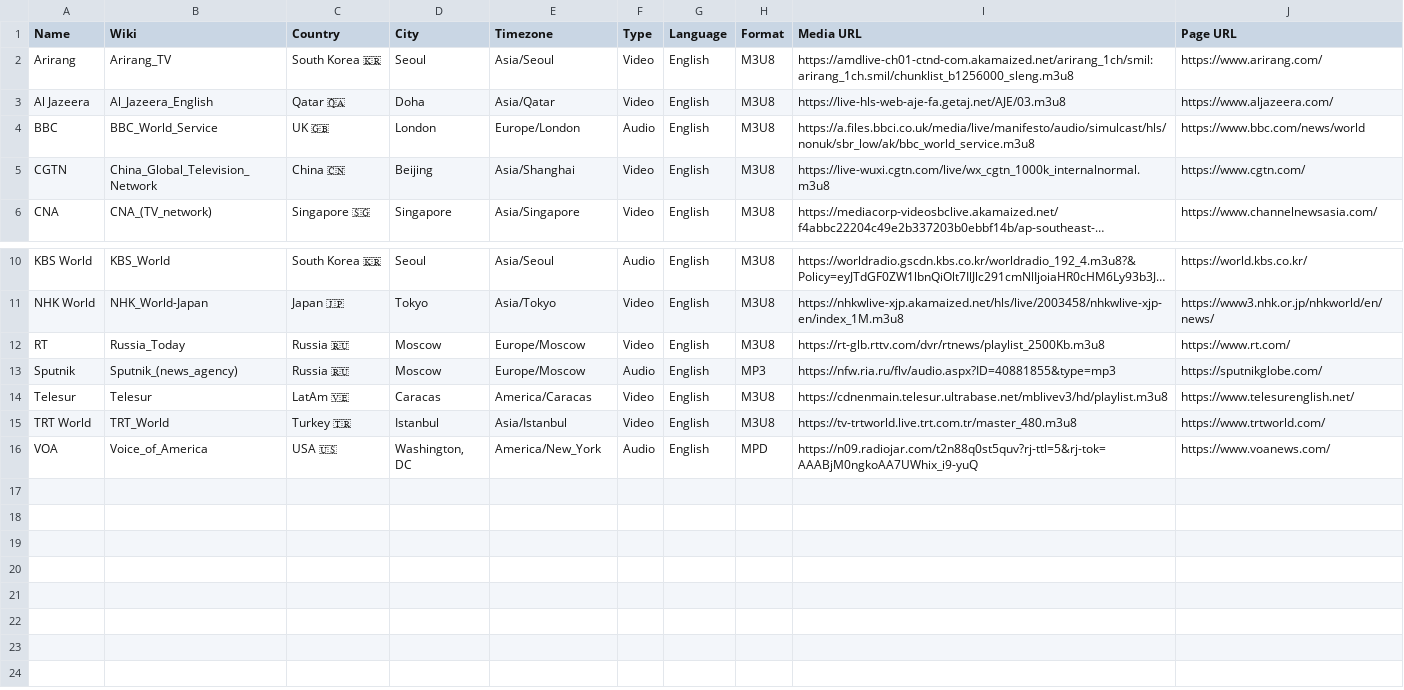
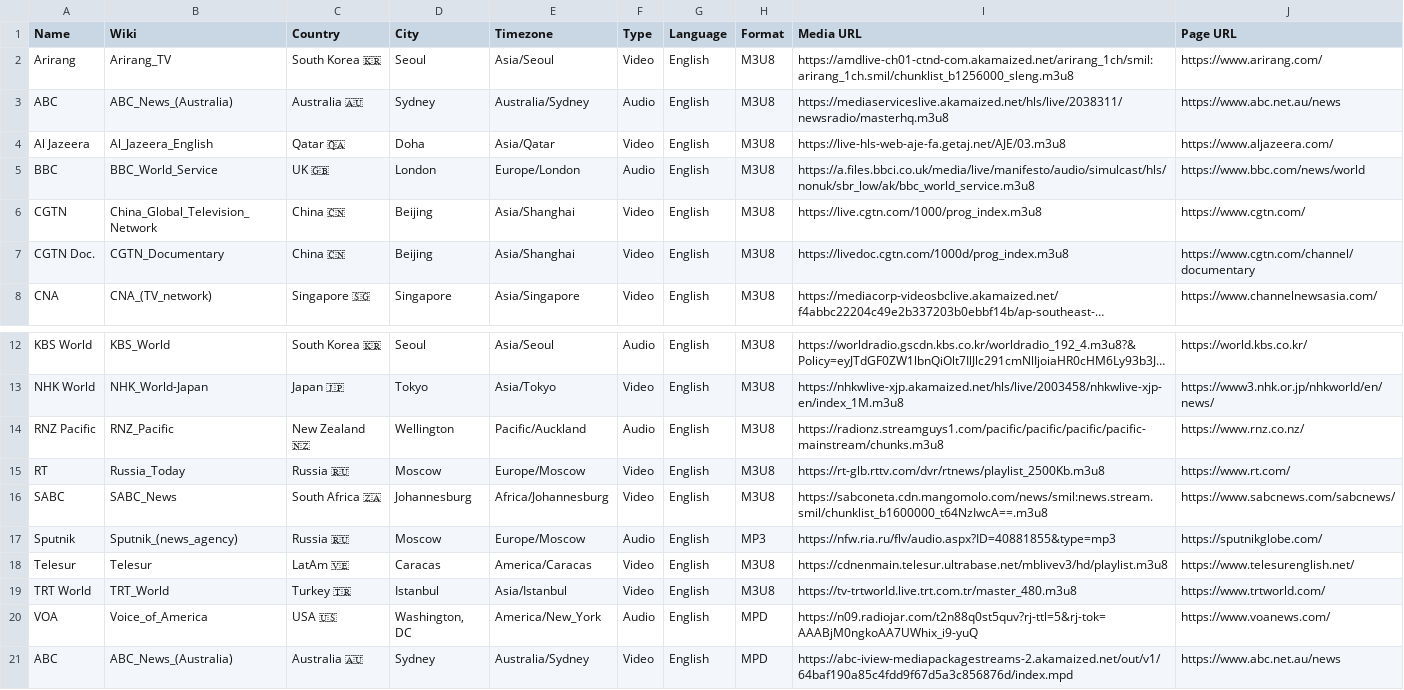
Before and after one commit to cpremoshis/global-media, a CSV file: Assets/broadcasters.csv, drawn as a sheet; only a part is shown, gaps mark what is left out; long unchanged cells end in …; addresses are those after the commit; the diff names each change by its address in the sheet, - before the commit and + after, or states it on an @@ line.

Commit message:
added sources

```diff
--- a/Assets/broadcasters.csv
+++ b/Assets/broadcasters.csv
+row 3: ABC | ABC_News_(Australia) | Australia 🇦🇺 | Sydney | Australia/Sydney | Audio | English | M3U8 | https://mediaserviceslive.akamaized.net/hls/live/2038311/newsradio/masterhq.m3u8 | https://www.abc.net.au/news
-I6 (Media URL): https://live-wuxi.cgtn.com/live/wx_cgtn_1000k_internalnormal.m3u8
+I6 (Media URL): https://live.cgtn.com/1000/prog_index.m3u8
+row 7: CGTN Doc. | CGTN_Documentary | China 🇨🇳 | Beijing | Asia/Shanghai | Video | English | M3U8 | https://livedoc.cgtn.com/1000d/prog_index.m3u8 | https://www.cgtn.com/channel/documentary
+row 14: RNZ Pacific | RNZ_Pacific | New Zealand 🇳🇿 | Wellington | Pacific/Auckland | Audio | English | M3U8 | https://radionz.streamguys1.com/pacific/pacific/pacific/pacific-mainstream/chunks.m3u8 | https://www.rnz.co.nz/
+row 16: SABC | SABC_News | South Africa 🇿🇦 | Johannesburg | Africa/Johannesburg | Video | English | M3U8 | https://sabconeta.cdn.mangomolo.com/news/smil:news.stream.smil/chunklist_b1600000_t64NzIwcA==.m3u8 | https://www.sabcnews.com/sabcnews/
+row 21: ABC | ABC_News_(Australia) | Australia 🇦🇺 | Sydney | Australia/Sydney | Video | English | MPD | https://abc-iview-mediapackagestreams-2.akamaized.net/out/v1/64baf190a85c4fdd9f67d5a3c856876d/index.mpd | https://www.abc.net.au/news
```
